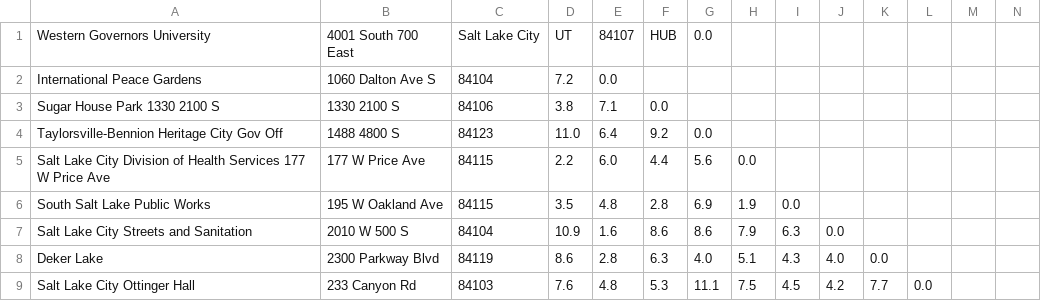
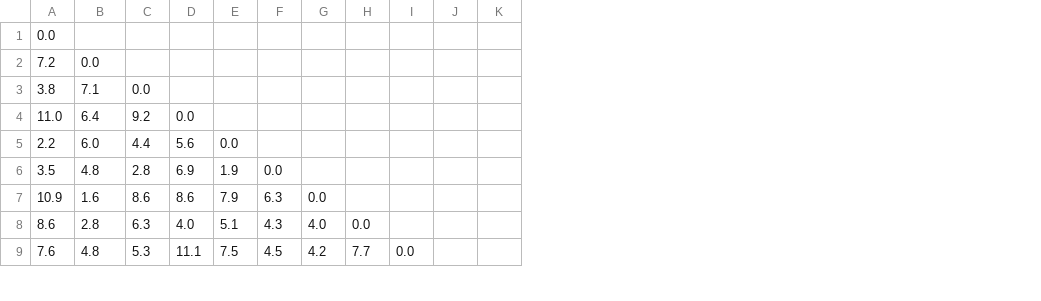
Before and after one commit to paradoxl/Package_Tracking, a CSV file: data/distanceData.csv, drawn as a sheet; only a part is shown; removed rows and columns are numbered as before the commit, all else as after; rows hold the shown columns only; the diff names each change by its address in the sheet, - before the commit and + after, or states it on an @@ line.

```diff
--- a/data/distanceData.csv
+++ b/data/distanceData.csv
-column A, rows 2-9: International Peace Gardens | Sugar House Park 1330 2100 S | Taylorsville-Bennion Heritage City Gov Off | Salt Lake City Division of Health Services 177 W Price Ave | South Salt Lake Public Works | Salt Lake City Streets and Sanitation | Deker Lake | Salt Lake City Ottinger Hall
-column B, rows 2-9: 1060 Dalton Ave S | 1330 2100 S | 1488 4800 S | 177 W Price Ave | 195 W Oakland Ave | 2010 W 500 S | 2300 Parkway Blvd | 233 Canyon Rd
-column C, rows 2-9: 84104 | 84106 | 84123 | 84115 | 84115 | 84104 | 84119 | 84103
-row 1: Western Governors University | 4001 South 700 East | Salt Lake City | UT | 84107 | HUB | 0.0
+row 1: 0.0
```
Also changed, not shown: 4 other files.
